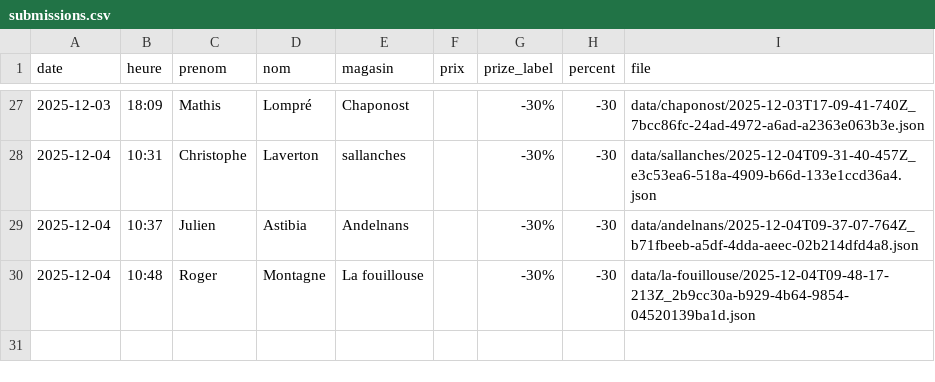
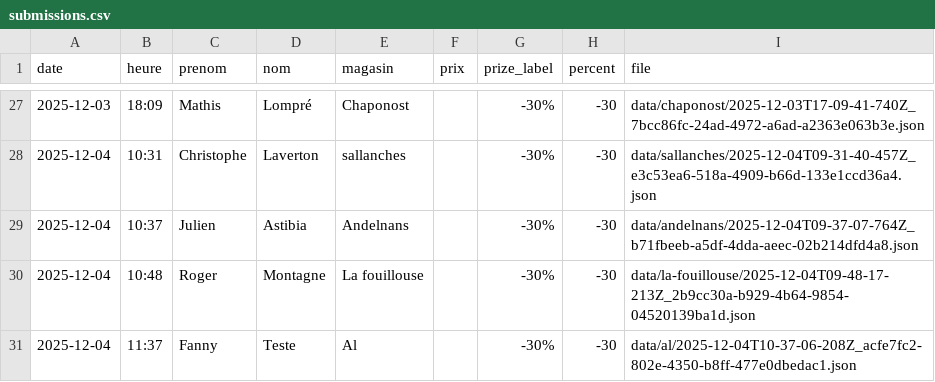
Before and after one commit to parmaktdm/Roue-de-Maliterie-2, a CSV file: data/submissions.csv, drawn as a sheet; only a part is shown, gaps mark what is left out.

Commit message:
Append data/submissions.csv

```diff
--- a/data/submissions.csv
+++ b/data/submissions.csv
@@ -30 +30,2 @@ date,heure,prenom,nom,magasin,prix,prize_label,percent,file
 2025-12-04,10:48,Roger,Montagne,La fouillouse,,-30%,-30,data/la-fouillouse/2025-12-04T09-48-17-213Z_2b9cc30a-b929-4b64-9854-04520139ba1d.json
+2025-12-04,11:37,Fanny,Teste,Al,,-30%,-30,data/al/2025-12-04T10-37-06-208Z_acfe7fc2-802e-4350-b8ff-477e0dbedac1.json
```
